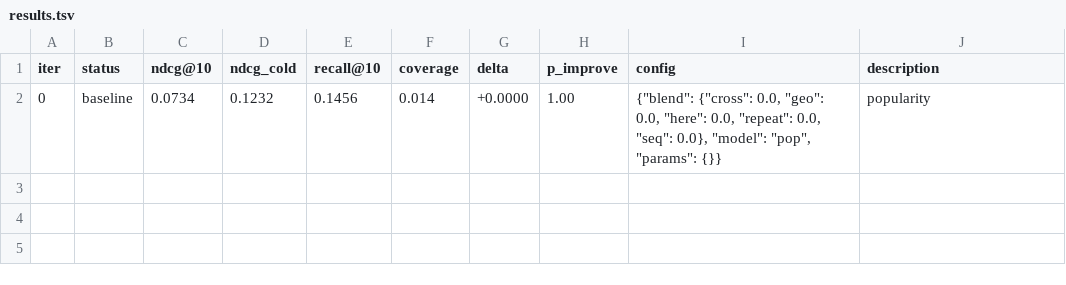
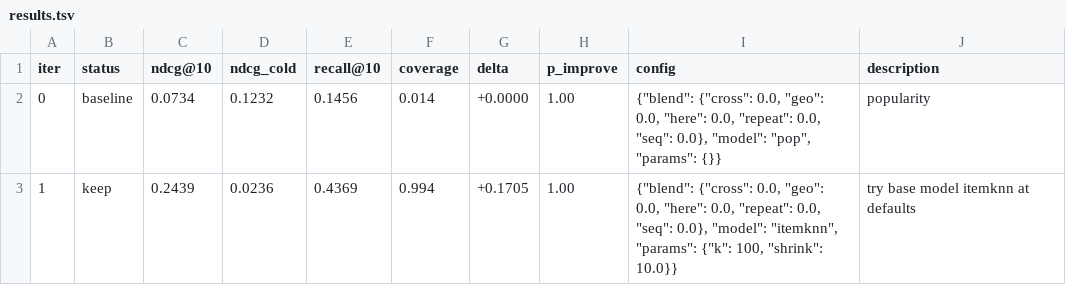
Before and after one commit to dzakybd/autonomous-experimenter, a TSV file: results.tsv, drawn as a sheet; the diff names each change by its address in the sheet, - before the commit and + after, or states it on an @@ line.

Commit message:
keep: try base model itemknn at defaults (val ndcg@10 0.2439)

```diff
--- a/results.tsv
+++ b/results.tsv
+row 3: 1 | keep | 0.2439 | 0.0236 | 0.4369 | 0.994 | +0.1705 | 1.00 | {"blend": {"cross": 0.0, "geo": 0.0, "here": 0.0, "repeat": 0.0, "seq": 0.0}, "model": "itemknn", "params": {"k": 100, "shrink": 10.0}} | try base model itemknn at defaults
```
Also changed, not shown: 1 other file.
